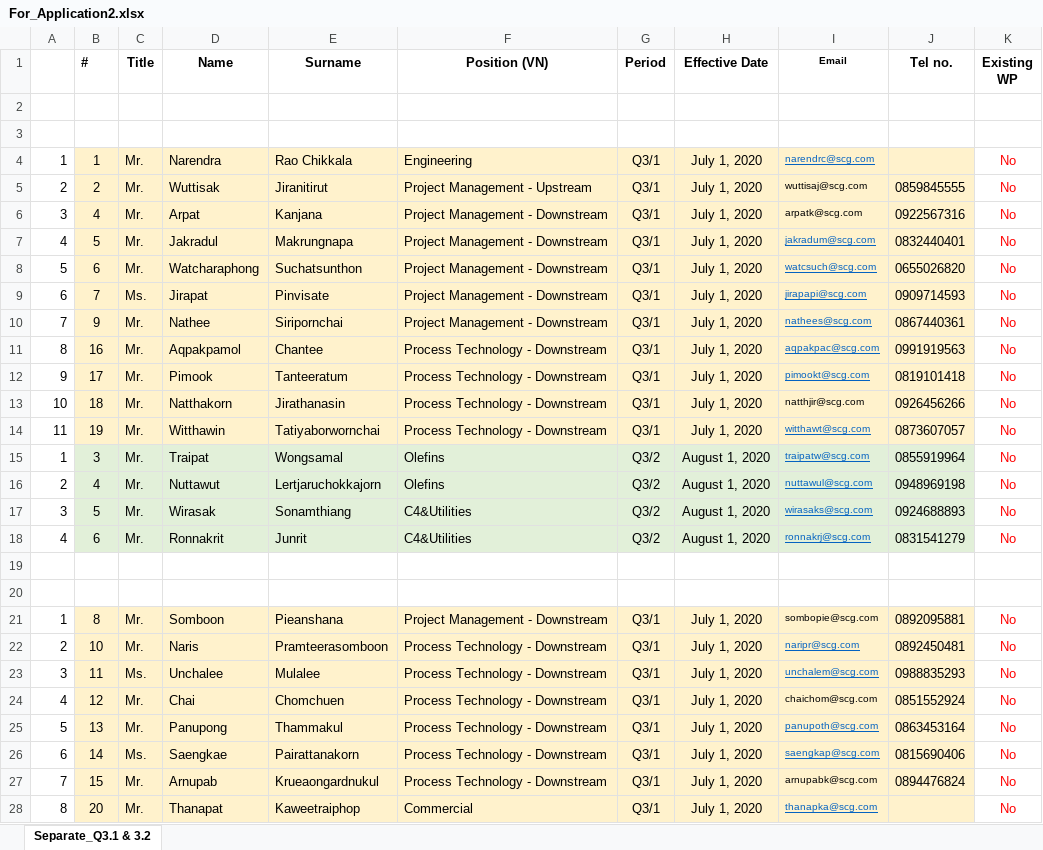
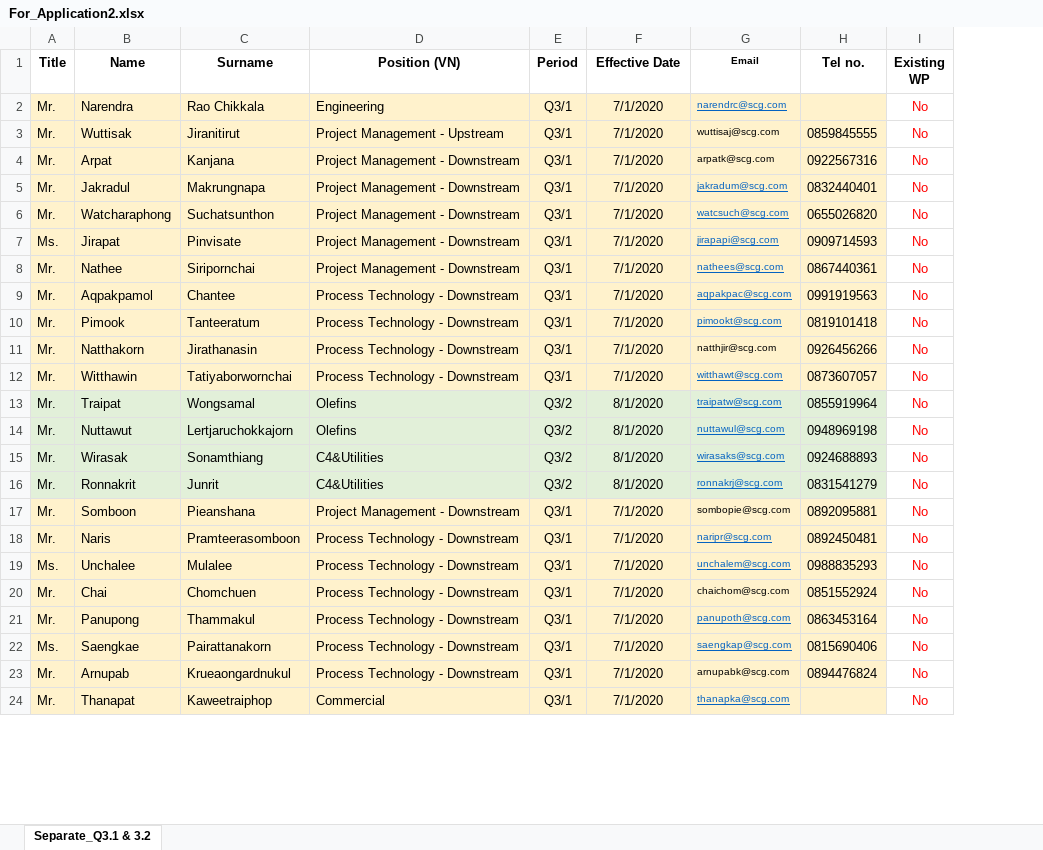
Before and after one commit to nirantarnoy/cmms_webapp, an Excel workbook: docs/For_Application2.xlsx, sheet Separate_Q3.1 & 3.2, drawn as a sheet; only a part is shown; values as stored, in another font and other column widths than the file's, no borders; charts and pictures not drawn; removed rows and columns are numbered as before the commit, all else as after; the diff covers the shown part only; the diff names each change by its address in the sheet, - before the commit and + after, or states it on an @@ line.

```diff
--- a/docs/For_Application2.xlsx (sheet Separate_Q3.1 & 3.2)
+++ b/docs/For_Application2.xlsx (sheet Separate_Q3.1 & 3.2)
-column A, rows 4-18: 1 | 2 | 3 | 4 | 5 | 6 | 7 | 8 | 9 | 10 | 11 | 1 | 2 | 3 | 4; rows 21-28: 1 | 2 | 3 | 4 | 5 | 6 | 7 | 8
-column B (#), rows 4-18: 1 | 2 | 4 | 5 | 6 | 7 | 9 | 16 | 17 | 18 | 19 | 3 | 4 | 5 | 6; rows 21-28: 8 | 10 | 11 | 12 | 13 | 14 | 15 | 20
-row 2: (empty)
-row 3: (empty)
-F2:F12 (Effective Date): July 1, 2020
+F2:F12 (Effective Date): 7/1/2020
-F13:F16 (Effective Date): August 1, 2020
+F13:F16 (Effective Date): 8/1/2020
-row 19: (empty)
-row 20: (empty)
-F17:F24 (Effective Date): July 1, 2020
+F17:F24 (Effective Date): 7/1/2020
```
Also changed, not shown: 2 removed rows and 8 edited cells elsewhere in this sheet, charts or pictures, 24 other files.
